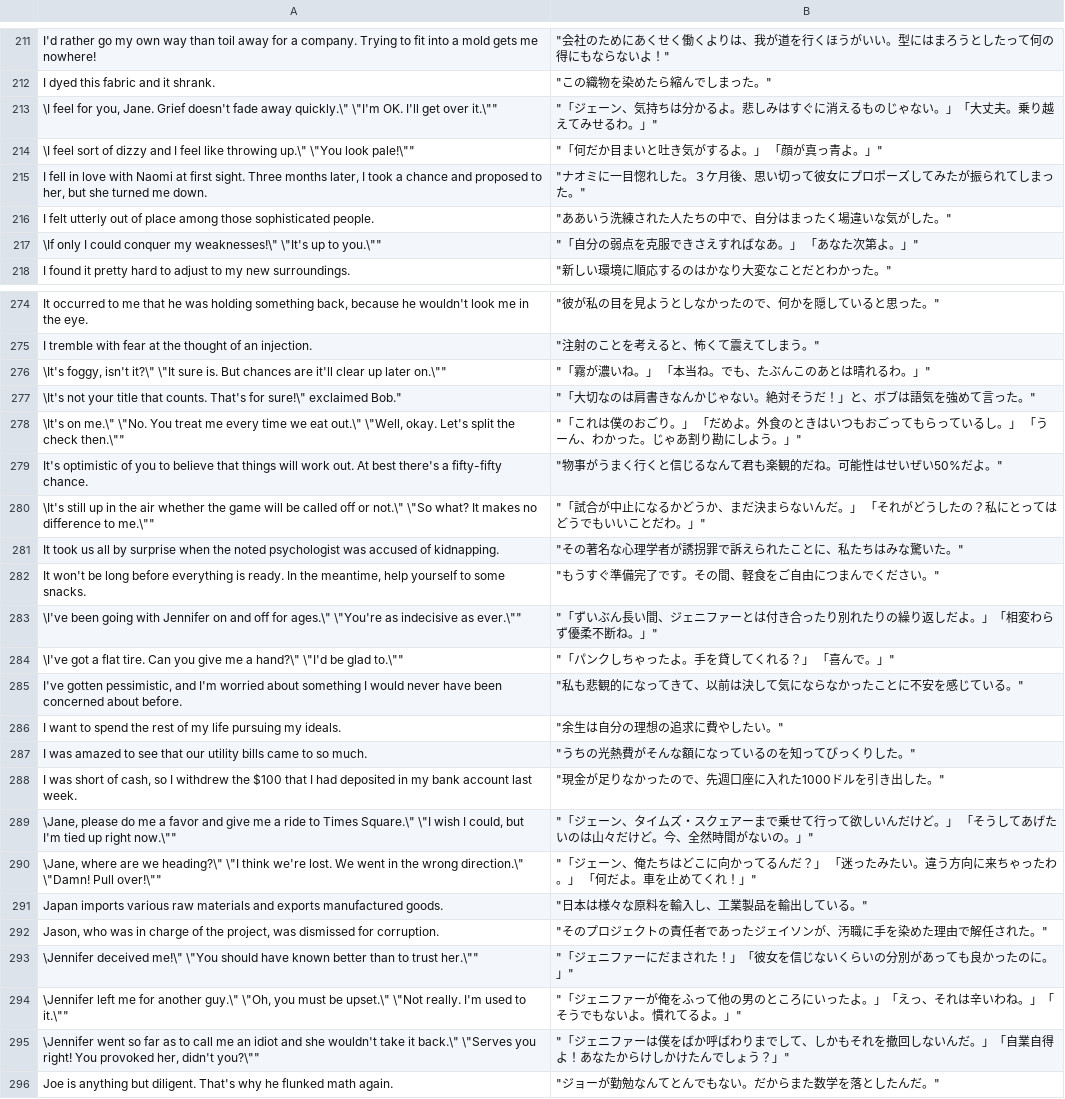
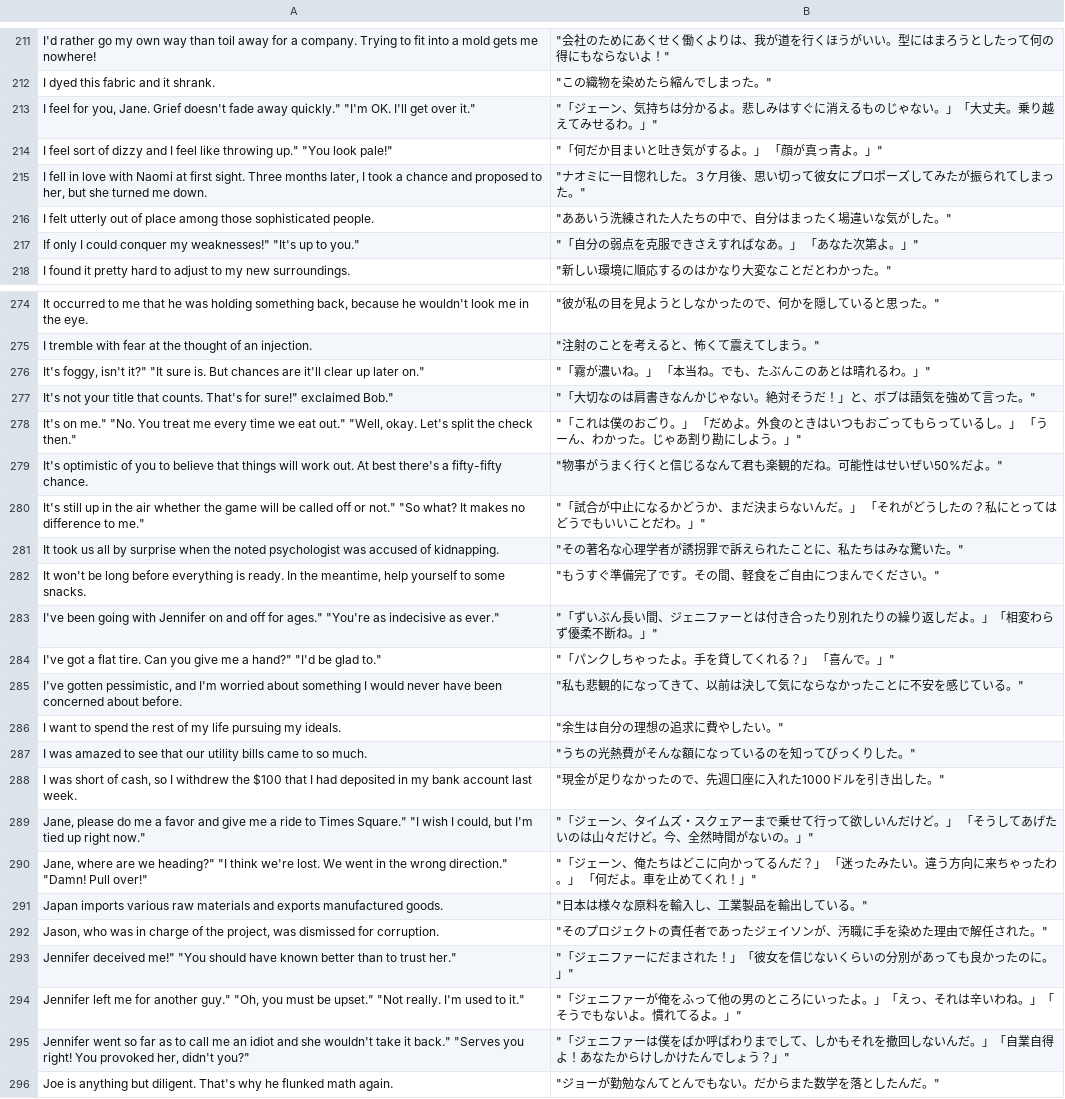
Before and after one commit to nsznsnb/PhrazorApp, a CSV file: Downloads/csv/duo_phrases.csv, drawn as a sheet; only a part is shown, gaps mark what is left out; the diff covers the shown part only; the diff names each change by its address in the sheet, - before the commit and + after, or states it on an @@ line.

Commit message:
不要なダブルクォーテーションを除去したcsvに差し替え

```diff
--- a/Downloads/csv/duo_phrases.csv
+++ b/Downloads/csv/duo_phrases.csv
-A213: \I feel for you, Jane. Grief doesn't fade away quickly.\" \"I'm OK. I'll get over it.\""
+A213: I feel for you, Jane. Grief doesn't fade away quickly." "I'm OK. I'll get over it."
-A214: \I feel sort of dizzy and I feel like throwing up.\" \"You look pale!\""
+A214: I feel sort of dizzy and I feel like throwing up." "You look pale!"
-A217: \If only I could conquer my weaknesses!\" \"It's up to you.\""
+A217: If only I could conquer my weaknesses!" "It's up to you."
-A276: \It's foggy, isn't it?\" \"It sure is. But chances are it'll clear up later on.\""
+A276: It's foggy, isn't it?" "It sure is. But chances are it'll clear up later on."
-A277: \It's not your title that counts. That's for sure!\" exclaimed Bob."
+A277: It's not your title that counts. That's for sure!" exclaimed Bob."
-A278: \It's on me.\" \"No. You treat me every time we eat out.\" \"Well, okay. Let's split the check then.\""
+A278: It's on me." "No. You treat me every time we eat out." "Well, okay. Let's split the check then."
-A280: \It's still up in the air whether the game will be called off or not.\" \"So what? It makes no difference to me.\""
+A280: It's still up in the air whether the game will be called off or not." "So what? It makes no difference to me."
-A283: \I've been going with Jennifer on and off for ages.\" \"You're as indecisive as ever.\""
+A283: I've been going with Jennifer on and off for ages." "You're as indecisive as ever."
-A284: \I've got a flat tire. Can you give me a hand?\" \"I'd be glad to.\""
+A284: I've got a flat tire. Can you give me a hand?" "I'd be glad to."
-A289: \Jane, please do me a favor and give me a ride to Times Square.\" \"I wish I could, but I'm tied up right now.\""
+A289: Jane, please do me a favor and give me a ride to Times Square." "I wish I could, but I'm tied up right now."
-A290: \Jane, where are we heading?\" \"I think we're lost. We went in the wrong direction.\" \"Damn! Pull over!\""
+A290: Jane, where are we heading?" "I think we're lost. We went in the wrong direction." "Damn! Pull over!"
-A293: \Jennifer deceived me!\" \"You should have known better than to trust her.\""
+A293: Jennifer deceived me!" "You should have known better than to trust her."
-A294: \Jennifer left me for another guy.\" \"Oh, you must be upset.\" \"Not really. I'm used to it.\""
+A294: Jennifer left me for another guy." "Oh, you must be upset." "Not really. I'm used to it."
-A295: \Jennifer went so far as to call me an idiot and she wouldn't take it back.\" \"Serves you right! You provoked her, didn't you?\""
+A295: Jennifer went so far as to call me an idiot and she wouldn't take it back." "Serves you right! You provoked her, didn't you?"
```
Also changed, not shown: 71 edited cells elsewhere in this file.
